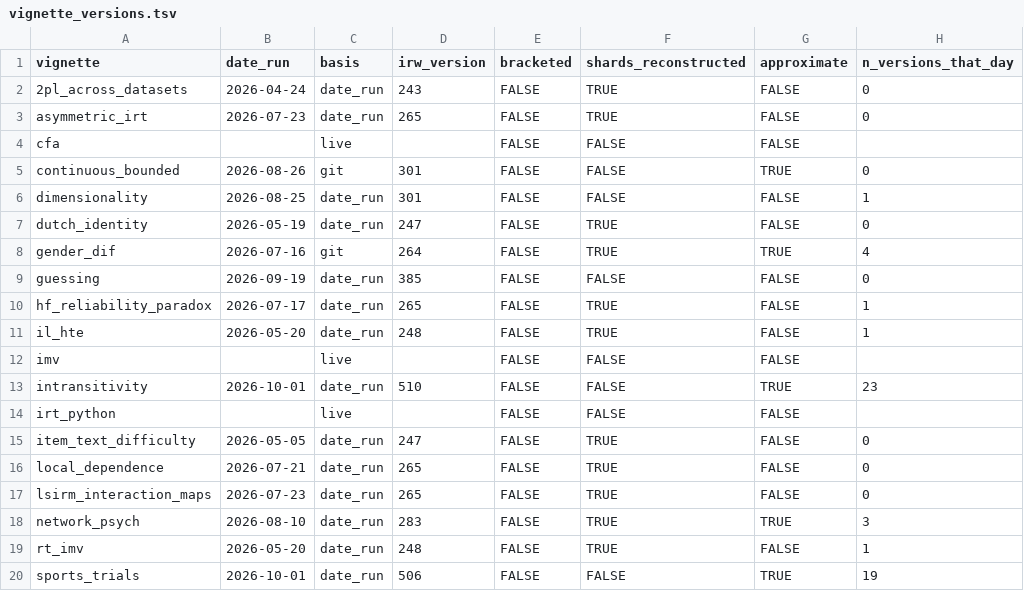
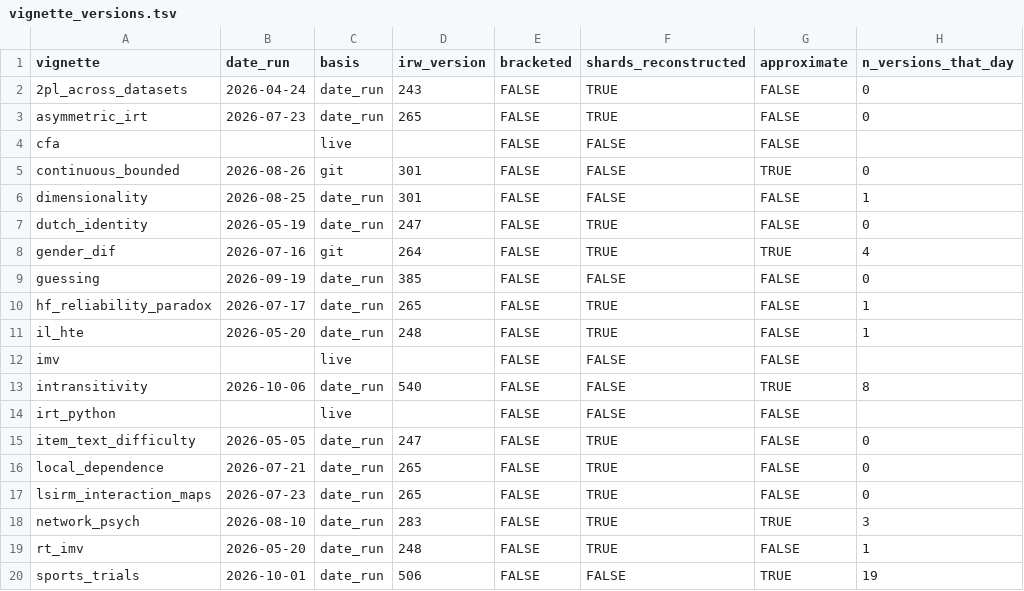
Before and after one commit to datapages/irw, a TSV file: vignettes/vignette_versions.tsv, drawn as a sheet.

```diff
--- a/vignettes/vignette_versions.tsv
+++ b/vignettes/vignette_versions.tsv
@@ -12,3 +12,3 @@ il_hte	2026-05-20	date_run	248	FALSE	TRUE	FALSE	1
 imv		live		FALSE	FALSE	FALSE	
-intransitivity	2026-10-01	date_run	510	FALSE	FALSE	TRUE	23
+intransitivity	2026-10-06	date_run	540	FALSE	FALSE	TRUE	8
 irt_python		live		FALSE	FALSE	FALSE	
```
Also changed, not shown: 2 other files.
